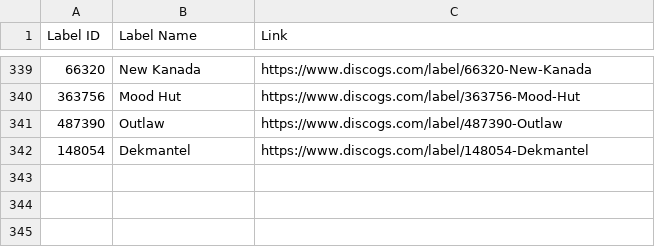
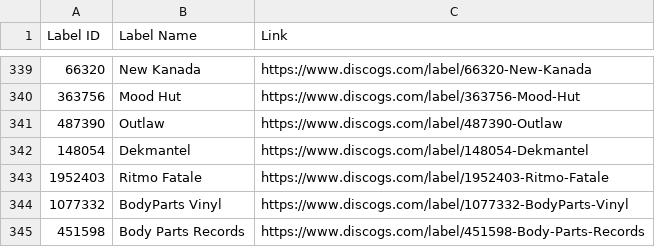
Before and after one commit to mirrorfm/data, a CSV file: discogs-labels.csv, drawn as a sheet; only a part is shown, gaps mark what is left out; the diff names each change by its address in the sheet, - before the commit and + after, or states it on an @@ line.

Commit message:
[label] Ritmo Fatale, BodyParts Vinyl, Body Parts Records

```diff
--- a/discogs-labels.csv
+++ b/discogs-labels.csv
+row 343: 1952403 | Ritmo Fatale | https://www.discogs.com/label/1952403-Ritmo-Fatale
+row 344: 1077332 | BodyParts Vinyl | https://www.discogs.com/label/1077332-BodyParts-Vinyl
+row 345: 451598 | Body Parts Records | https://www.discogs.com/label/451598-Body-Parts-Records
```
